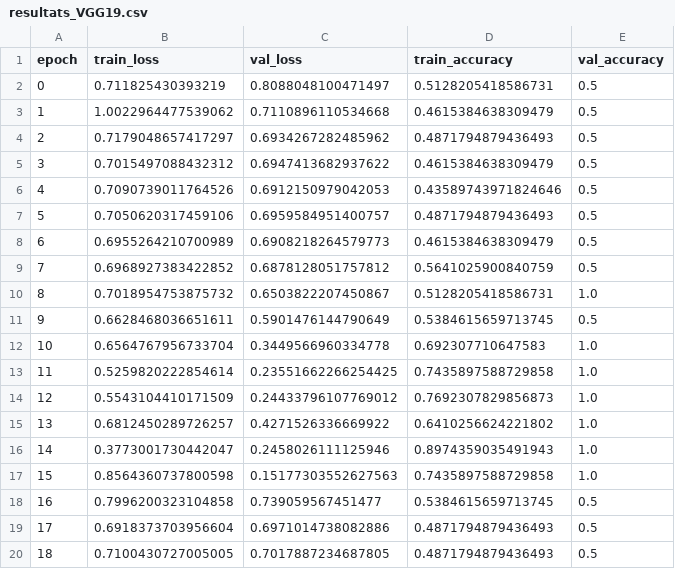
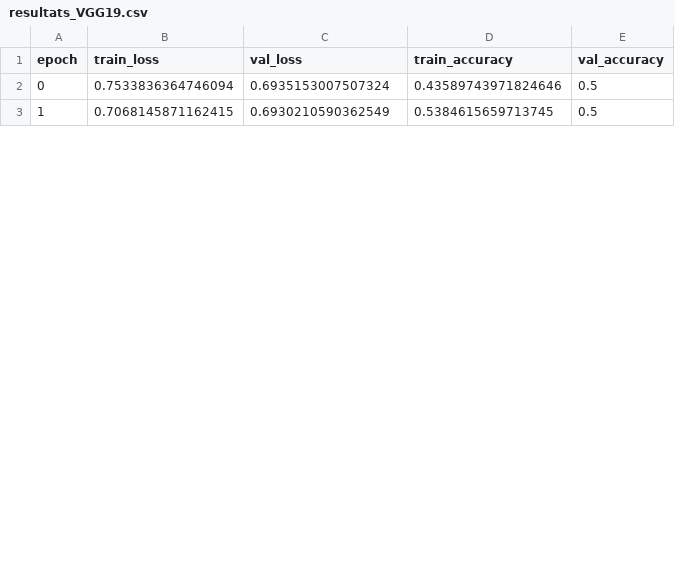
Before and after one commit to Nath9666/DeepLearning, a CSV file: Tp/resultats/resultats_VGG19.csv, drawn as a sheet; only a part is shown; removed rows and columns are numbered as before the commit, all else as after; the diff covers the shown part only; the diff names each change by its address in the sheet, - before the commit and + after, or states it on an @@ line.

Commit message:
rapport et resultat des tp

```diff
--- a/Tp/resultats/resultats_VGG19.csv
+++ b/Tp/resultats/resultats_VGG19.csv
-row 2: 0 | 0.711825430393219 | 0.8088048100471497 | 0.5128205418586731 | 0.5
-row 3: 1 | 1.0022964477539062 | 0.7110896110534668 | 0.4615384638309479 | 0.5
-row 4: 2 | 0.7179048657417297 | 0.6934267282485962 | 0.4871794879436493 | 0.5
-row 5: 3 | 0.7015497088432312 | 0.6947413682937622 | 0.4615384638309479 | 0.5
@@ column A (epoch) renumbered between rows 2 and 4 @@
-B2 (train_loss): 0.7090739011764526
+B2 (train_loss): 0.7533836364746094
-C2 (val_loss): 0.6912150979042053
+C2 (val_loss): 0.6935153007507324
-row 7: 5 | 0.7050620317459106 | 0.6959584951400757 | 0.4871794879436493 | 0.5
-row 8: 6 | 0.6955264210700989 | 0.6908218264579773 | 0.4615384638309479 | 0.5
-row 9: 7 | 0.6968927383422852 | 0.6878128051757812 | 0.5641025900840759 | 0.5
-row 10: 8 | 0.7018954753875732 | 0.6503822207450867 | 0.5128205418586731 | 1.0
-B3 (train_loss): 0.6628468036651611
+B3 (train_loss): 0.7068145871162415
-C3 (val_loss): 0.5901476144790649
+C3 (val_loss): 0.6930210590362549
-row 12: 10 | 0.6564767956733704 | 0.3449566960334778 | 0.692307710647583 | 1.0
-row 13: 11 | 0.5259820222854614 | 0.23551662266254425 | 0.7435897588729858 | 1.0
-row 14: 12 | 0.5543104410171509 | 0.24433796107769012 | 0.7692307829856873 | 1.0
-row 15: 13 | 0.6812450289726257 | 0.4271526336669922 | 0.6410256624221802 | 1.0
-row 16: 14 | 0.3773001730442047 | 0.2458026111125946 | 0.8974359035491943 | 1.0
-row 17: 15 | 0.8564360737800598 | 0.15177303552627563 | 0.7435897588729858 | 1.0
-row 18: 16 | 0.7996200323104858 | 0.739059567451477 | 0.5384615659713745 | 0.5
-row 19: 17 | 0.6918373703956604 | 0.6971014738082886 | 0.4871794879436493 | 0.5
-row 20: 18 | 0.7100430727005005 | 0.7017887234687805 | 0.4871794879436493 | 0.5
```
Also changed, not shown: 12 added rows, 6 removed rows and 2 edited cells elsewhere in this file, Tp/resultats/resultats_CNN.csv, 8 other files.
